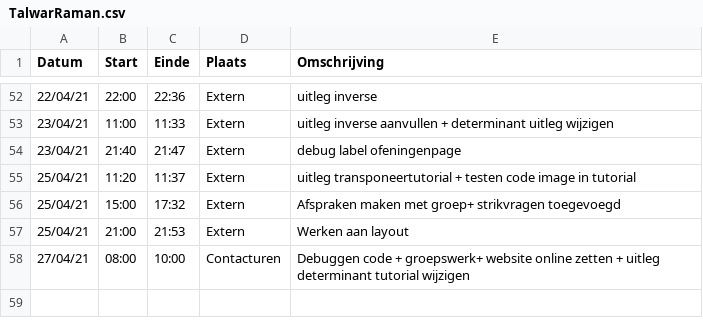
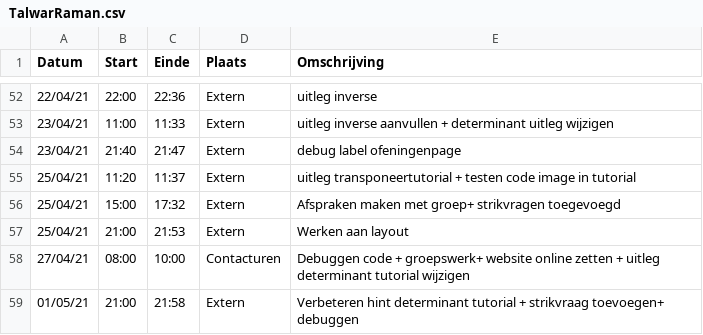
Before and after one commit to rtalwar2/WELCOME-TO-THE-MATRIX, a CSV file: logboeken/TalwarRaman.csv, drawn as a sheet; only a part is shown, gaps mark what is left out.

Commit message:
debuggen en strikvraag toevoegen

```diff
--- a/logboeken/TalwarRaman.csv
+++ b/logboeken/TalwarRaman.csv
@@ -58 +58,2 @@ Datum,Start,Einde,Plaats,Omschrijving
 27/04/21,08:00,10:00,Contacturen,Debuggen code + groepswerk+ website online zetten + uitleg determinant tutorial wijzigen
+01/05/21,21:00,21:58,Extern,Verbeteren hint determinant tutorial + strikvraag toevoegen+ debuggen
```
Also changed, not shown: 2 other files.
